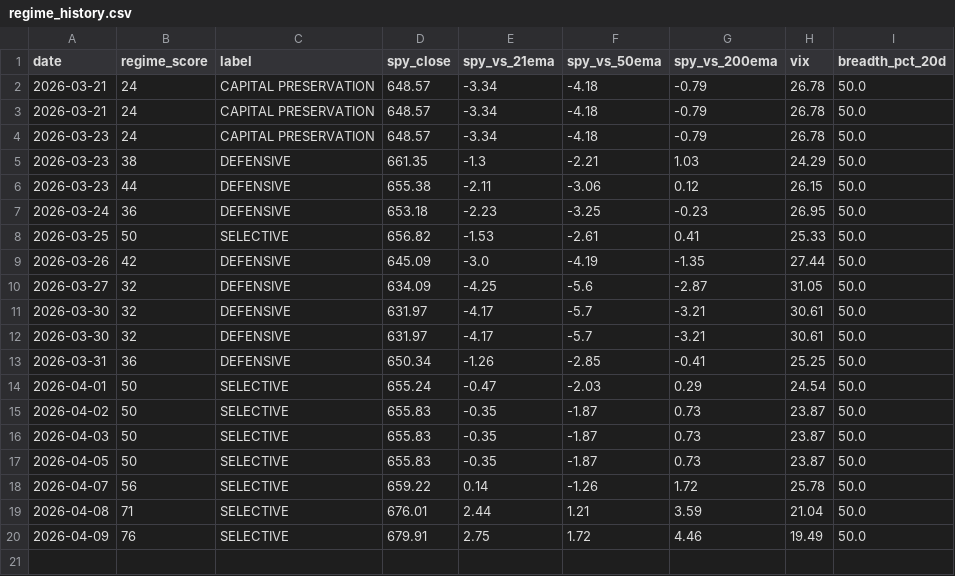
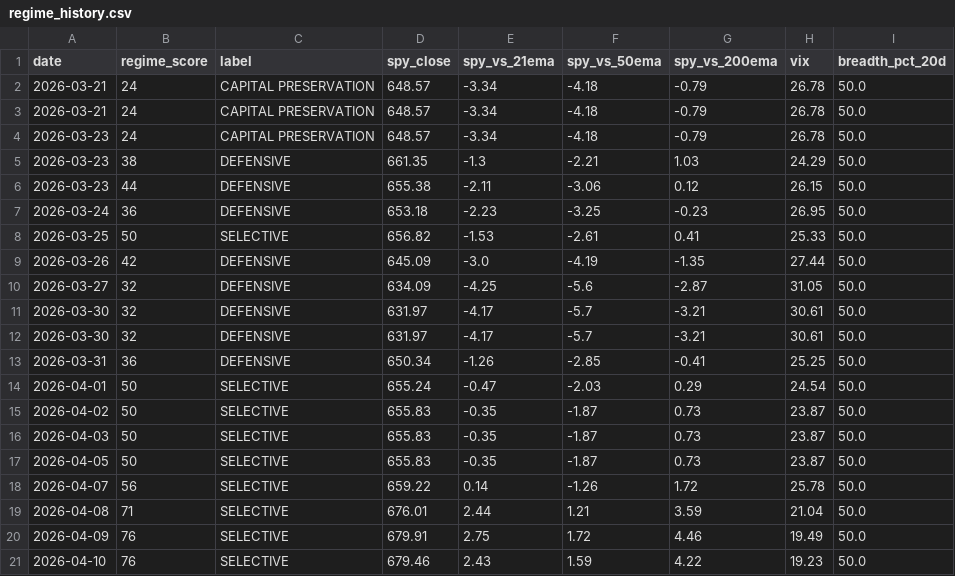
Before and after one commit to VamsiKrishna2021/alpha-engine, a CSV file: data/regime_history.csv, drawn as a sheet.

```diff
--- a/data/regime_history.csv
+++ b/data/regime_history.csv
@@ -20 +20,2 @@ date,regime_score,label,spy_close,spy_vs_21ema,spy_vs_50ema,spy_vs_200ema,vix,br
 2026-04-09,76,SELECTIVE,679.91,2.75,1.72,4.46,19.49,50.0
+2026-04-10,76,SELECTIVE,679.46,2.43,1.59,4.22,19.23,50.0
```
Also changed, not shown: data/breadth_history.csv, 3 other files.
